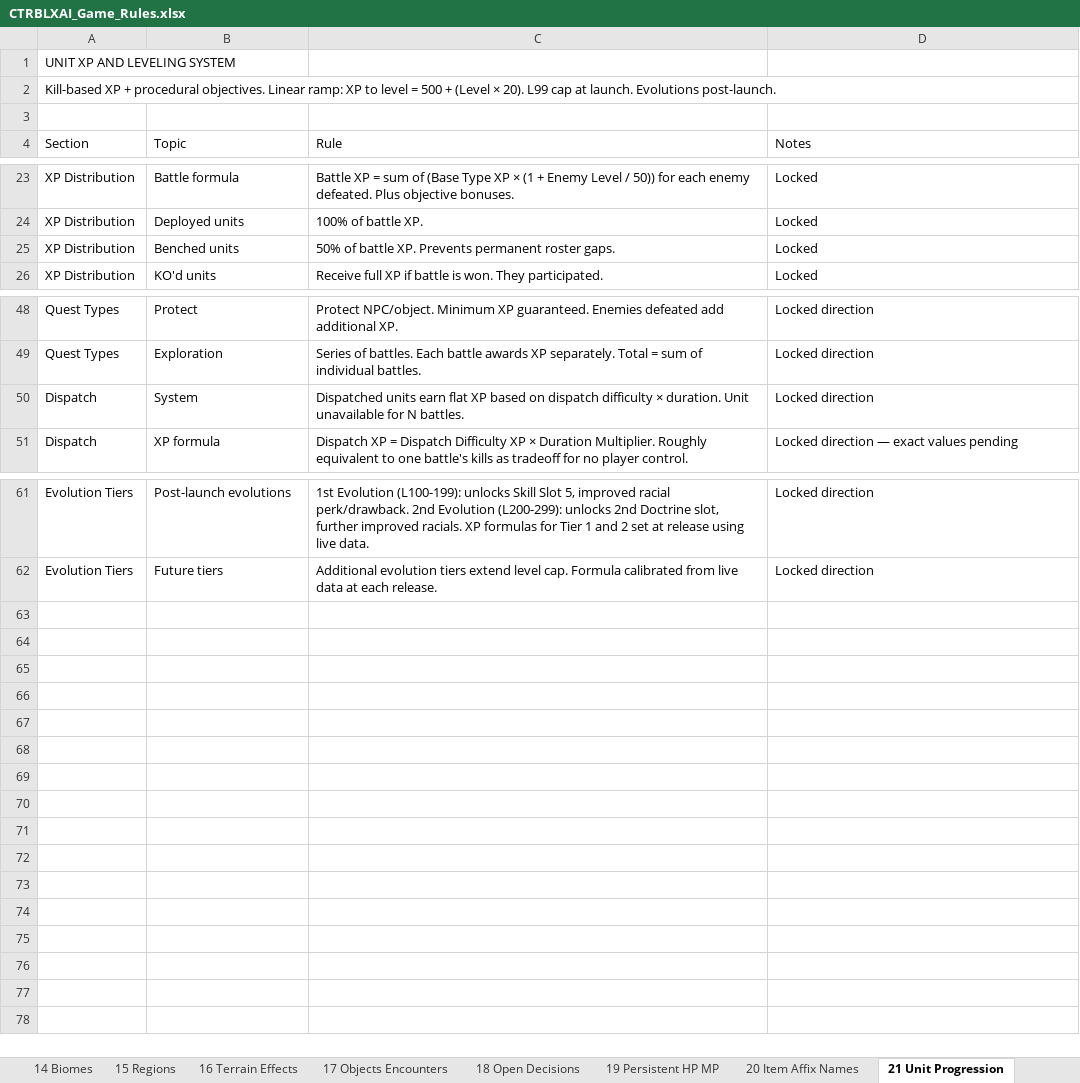
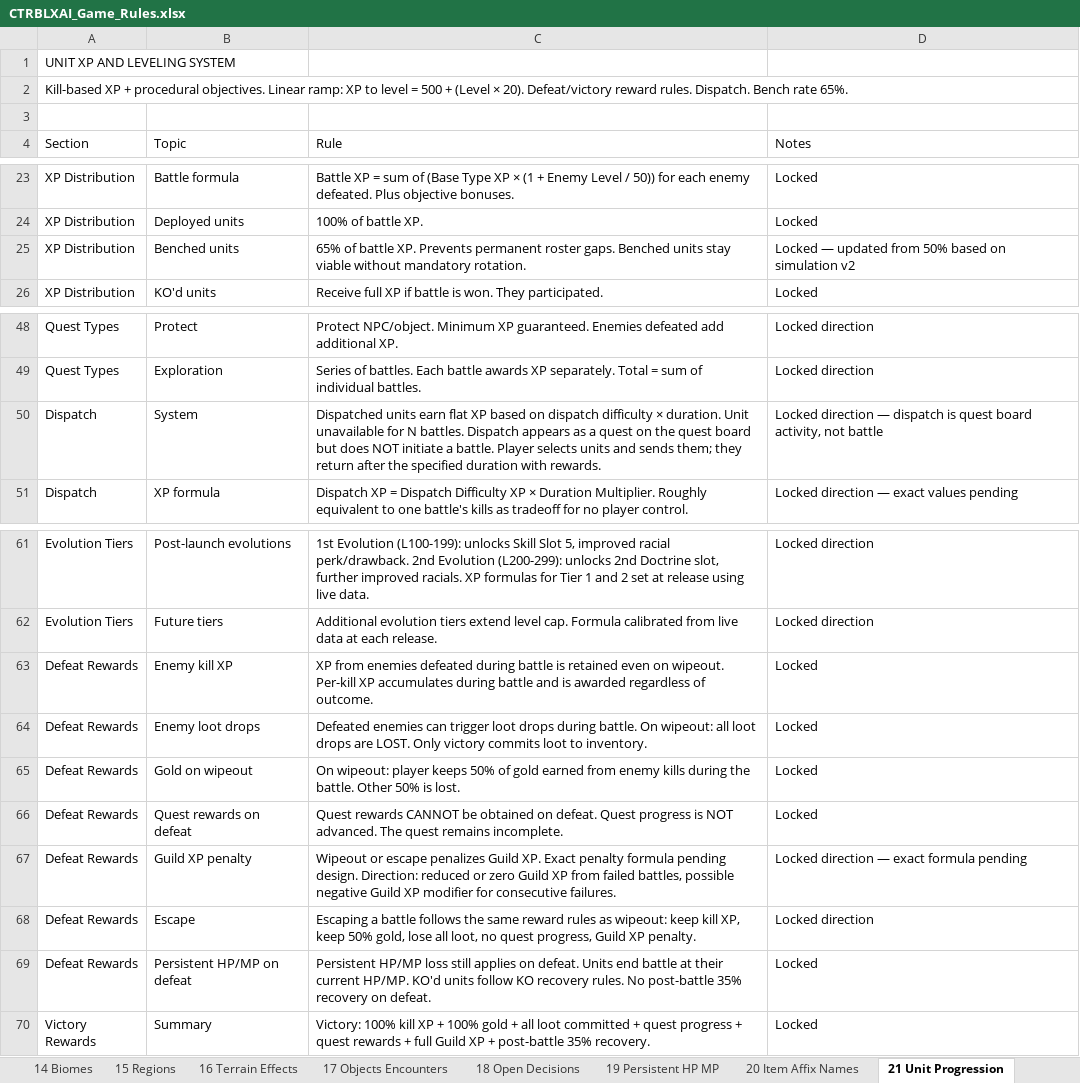
Before and after one commit to elsupremo09/CTRBLXAI, an Excel workbook: docs/CTRBLXAI_Game_Rules.xlsx, sheet 21 Unit Progression, drawn as a sheet; only a part is shown, gaps mark what is left out; values as stored, in another font and other column widths than the file's, no borders; the diff names each change by its address in the sheet, - before the commit and + after, or states it on an @@ line.

```diff
--- a/docs/CTRBLXAI_Game_Rules.xlsx (sheet 21 Unit Progression)
+++ b/docs/CTRBLXAI_Game_Rules.xlsx (sheet 21 Unit Progression)
-A2 (Section): …× 20). L99 cap at launch. Evolutions post-launch.
+A2 (Section): …× 20). Defeat/victory reward rules. Dispatch. Bench rate 65%.
-C25 (Rule): 50% of battle XP. Prevents permanent roster gaps.
+C25 (Rule): 65% of battle XP. Prevents permanent roster gaps. Benched units stay viable without mandatory rotation.
-D25 (Notes): Locked
+D25 (Notes): Locked — updated from 50% based on simulation v2
-C50 (Rule): …N battles.
+C50 (Rule): …N battles. Dispatch appears as a quest on the quest board but does NOT initiate a battle. Player selects units and sends them; they return after the specified duration with rewards.
-D50 (Notes): Locked direction
+D50 (Notes): Locked direction — dispatch is quest board activity, not battle
+row 63: Defeat Rewards | Enemy kill XP | XP from enemies defeated during battle is retained even on wipeout. Per-kill XP accumulates during battle and is awarded regardless of outcome. | Locked
+row 64: Defeat Rewards | Enemy loot drops | Defeated enemies can trigger loot drops during battle. On wipeout: all loot drops are LOST. Only victory commits loot to inventory. | Locked
+row 65: Defeat Rewards | Gold on wipeout | On wipeout: player keeps 50% of gold earned from enemy kills during the battle. Other 50% is lost. | Locked
+row 66: Defeat Rewards | Quest rewards on defeat | Quest rewards CANNOT be obtained on defeat. Quest progress is NOT advanced. The quest remains incomplete. | Locked
+row 67: Defeat Rewards | Guild XP penalty | Wipeout or escape penalizes Guild XP. Exact penalty formula pending design. Direction: reduced or zero Guild XP from failed battles, possible negative Guild XP modifier for consecutive failures. | Locked direction — exact formula pending
+row 68: Defeat Rewards | Escape | Escaping a battle follows the same reward rules as wipeout: keep kill XP, keep 50% gold, lose all loot, no quest progress, Guild XP penalty. | Locked direction
+row 69: Defeat Rewards | Persistent HP/MP on defeat | Persistent HP/MP loss still applies on defeat. Units end battle at their current HP/MP. KO'd units follow KO recovery rules. No post-battle 35% recovery on defeat. | Locked
+row 70: Victory Rewards | Summary | Victory: 100% kill XP + 100% gold + all loot committed + quest progress + quest rewards + full Guild XP + post-battle 35% recovery. | Locked
```
Also changed, not shown: sheet 01 Project Identity, other sheet tabs, 20 other files.
